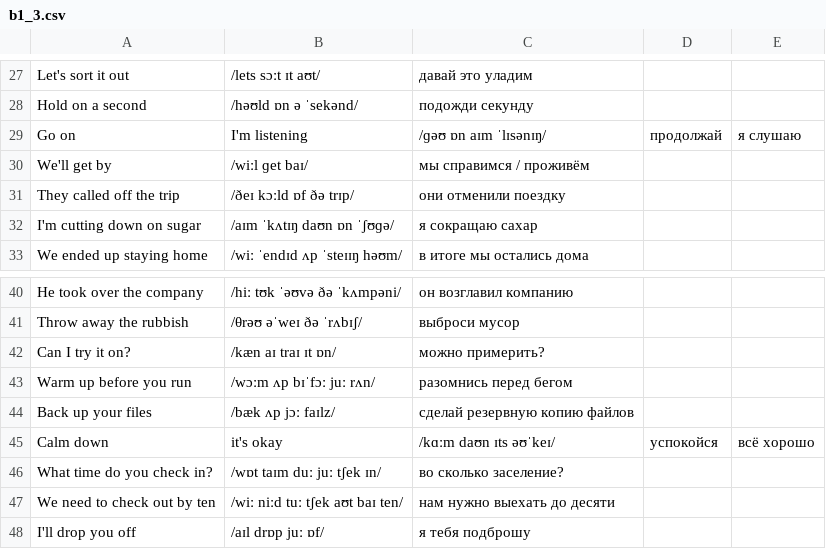
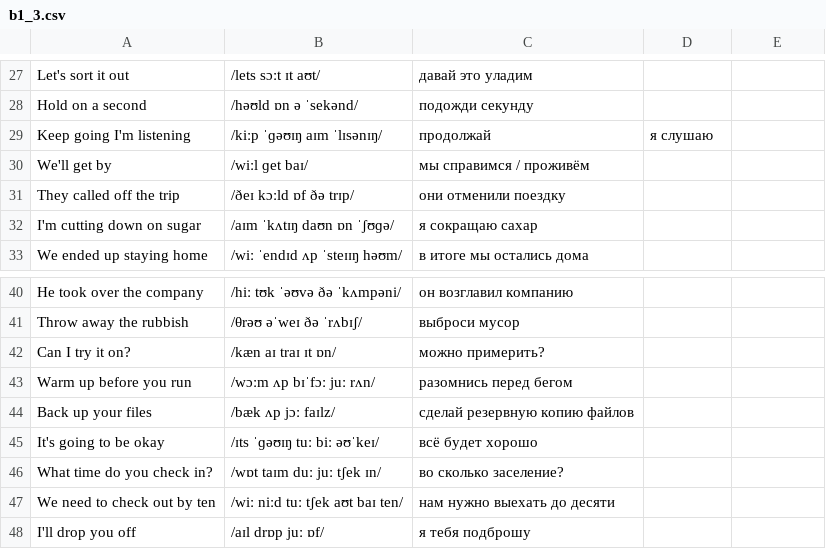
Before and after one commit to marino4ka-witch/English, a CSV file: словарь/b1_3.csv, drawn as a sheet; only a part is shown, gaps mark what is left out.

```diff
--- a/словарь/b1_3.csv
+++ b/словарь/b1_3.csv
@@ -28,3 +28,3 @@ Let's sort it out,/lets sɔːt ɪt aʊt/,давай это уладим
 Hold on a second,/həʊld ɒn ə ˈsekənd/,подожди секунду
-Go on, I'm listening,/ɡəʊ ɒn aɪm ˈlɪsənɪŋ/,продолжай, я слушаю
+Keep going I'm listening,/kiːp ˈɡəʊɪŋ aɪm ˈlɪsənɪŋ/,продолжай, я слушаю
 We'll get by,/wiːl ɡet baɪ/,мы справимся / проживём
@@ -44,3 +44,3 @@ Warm up before you run,/wɔːm ʌp bɪˈfɔː juː rʌn/,разомнись пе
 Back up your files,/bæk ʌp jɔː faɪlz/,сделай резервную копию файлов
-Calm down, it's okay,/kɑːm daʊn ɪts əʊˈkeɪ/,успокойся, всё хорошо
+It's going to be okay,/ɪts ˈɡəʊɪŋ tuː biː əʊˈkeɪ/,всё будет хорошо
 What time do you check in?,/wɒt taɪm duː juː tʃek ɪn/,во сколько заселение?
```
Also changed, not shown: словарь/грамматика.csv, 4 other files.
